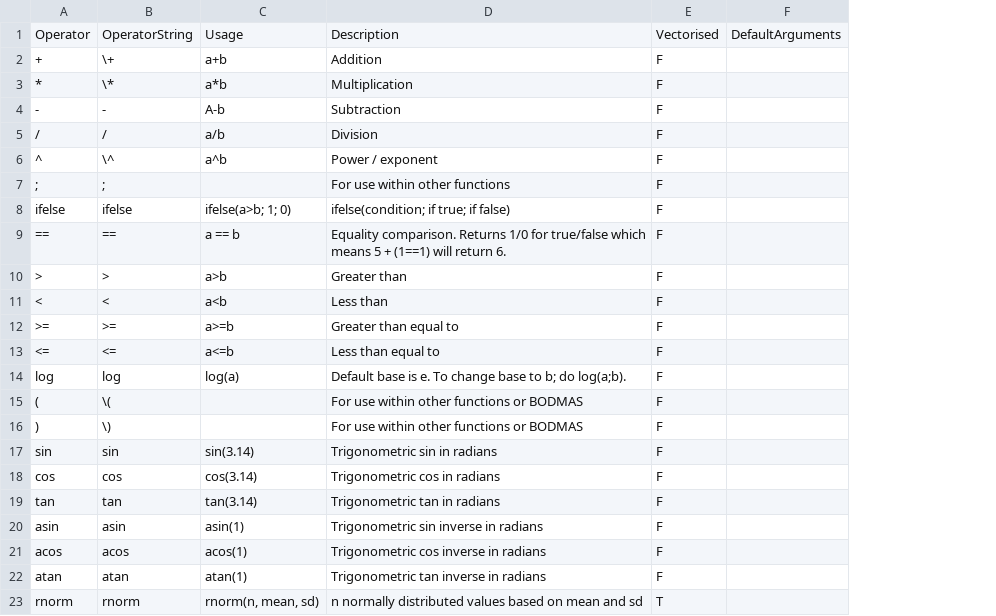
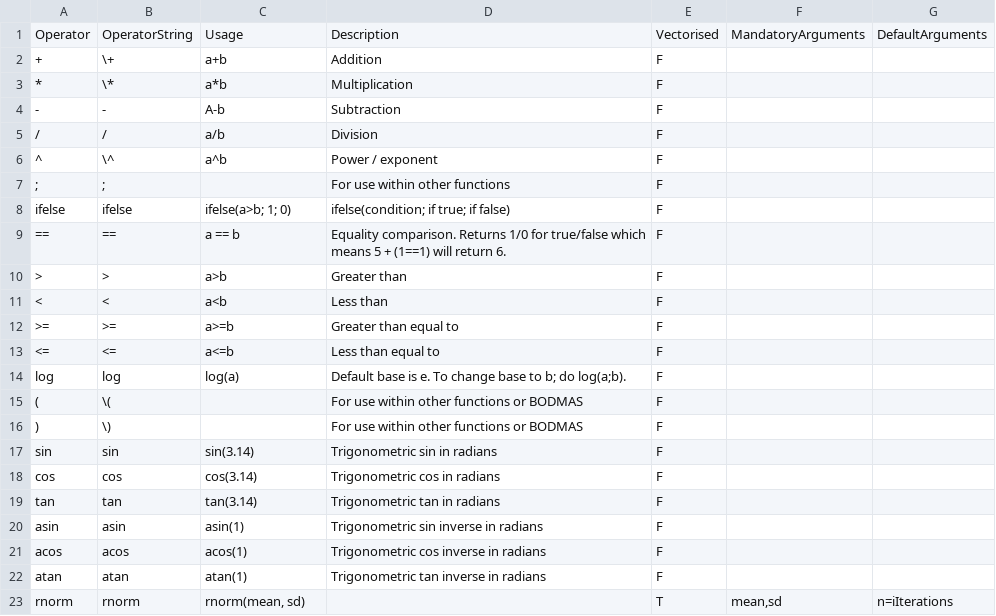
Before and after one commit to thecomeonman/Montek, a CSV file: Metadata/Operations.csv, drawn as a sheet; addresses are those after the commit; the diff names each change by its address in the sheet, - before the commit and + after, or states it on an @@ line.

```diff
--- a/Metadata/Operations.csv
+++ b/Metadata/Operations.csv
+column F, rows 1-23: MandatoryArguments |  |  |  |  |  |  |  |  |  |  |  |  |  |  |  |  |  |  |  |  |  | mean,sd
-C23: rnorm(n, mean, sd)
+C23: rnorm(mean, sd)
-D23: n normally distributed values based on mean and sd
+D23: (empty)
-G23: (empty)
+G23: n=iIterations
```
Also changed, not shown: 1 other file.
